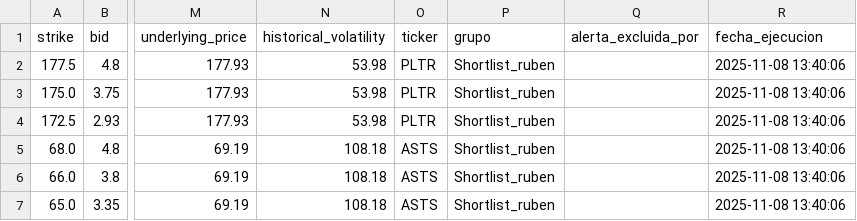
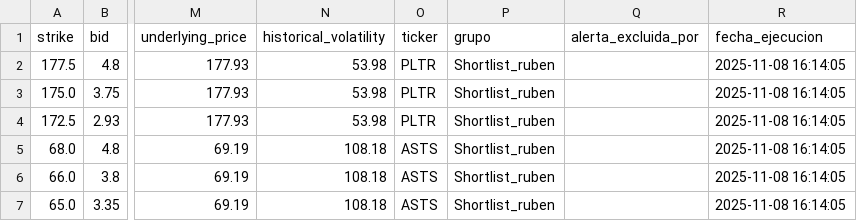
Before and after one commit to rubenm1906/short-put-openai, a CSV file: storage/Shortlist_ruben_resultados.csv, drawn as a sheet; only a part is shown, gaps mark what is left out; the diff names each change by its address in the sheet, - before the commit and + after, or states it on an @@ line.

```diff
--- a/storage/Shortlist_ruben_resultados.csv
+++ b/storage/Shortlist_ruben_resultados.csv
-R2:R7 (fecha_ejecucion): 2025-11-08 13:40:06
+R2:R7 (fecha_ejecucion): 2025-11-08 16:14:05
```
Also changed, not shown: storage/7_Magnificas_resultados.csv, storage/Top 10 Nasdap_resultados.csv, 11 other files.
